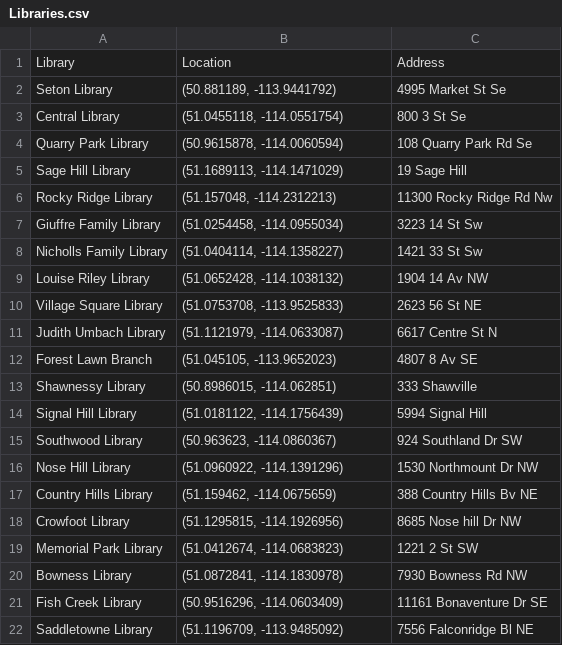
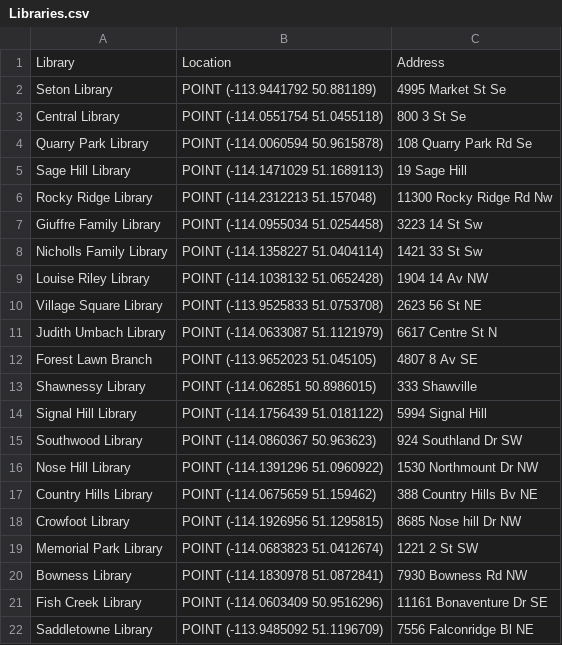
Before and after one commit to tonynguyen0326-hash/ENGO-551-Final-Project, a CSV file: Libraries.csv, drawn as a sheet.

Commit message:
Edited and added data files

```diff
--- a/Libraries.csv
+++ b/Libraries.csv
@@ -1,22 +1,22 @@
 Library,Location,Address
-Seton Library,"    (50.881189, -113.9441792)",4995 Market St Se
-Central Library,"    (51.0455118, -114.0551754)",800 3 St Se
-Quarry Park Library,"    (50.9615878, -114.0060594)",108 Quarry Park Rd Se
-Sage Hill Library,"    (51.1689113, -114.1471029)",19 Sage Hill
-Rocky Ridge Library,"    (51.157048, -114.2312213)",11300 Rocky Ridge Rd Nw
-Giuffre Family Library,"    (51.0254458, -114.0955034)",3223 14 St Sw
-Nicholls Family Library,"    (51.0404114, -114.1358227)",1421 33 St Sw
-Louise Riley Library,"    (51.0652428, -114.1038132)",1904 14 Av NW
-Village Square Library,"    (51.0753708, -113.9525833)",2623 56 St NE
-Judith Umbach Library,"    (51.1121979, -114.0633087)",6617 Centre St N
-Forest Lawn Branch,"    (51.045105, -113.9652023)",4807 8 Av SE
-Shawnessy Library,"    (50.8986015, -114.062851)",333 Shawville
-Signal Hill Library,"    (51.0181122, -114.1756439)",5994 Signal Hill
-Southwood Library,"    (50.963623, -114.0860367)",924 Southland Dr SW
-Nose Hill Library,"    (51.0960922, -114.1391296)",1530 Northmount Dr NW
-Country Hills Library,"    (51.159462, -114.0675659)",388 Country Hills Bv NE
-Crowfoot Library,"    (51.1295815, -114.1926956)",8685 Nose hill Dr NW
-Memorial Park Library,"    (51.0412674, -114.0683823)",1221 2 St SW
-Bowness Library,"    (51.0872841, -114.1830978)",7930 Bowness Rd NW
-Fish Creek Library,"    (50.9516296, -114.0603409)",11161 Bonaventure Dr SE
-Saddletowne Library,"    (51.1196709, -113.9485092)",7556 Falconridge Bl NE
+Seton Library,POINT (-113.9441792 50.881189),4995 Market St Se
+Central Library,POINT (-114.0551754 51.0455118),800 3 St Se
+Quarry Park Library,POINT (-114.0060594 50.9615878),108 Quarry Park Rd Se
+Sage Hill Library,POINT (-114.1471029 51.1689113),19 Sage Hill
+Rocky Ridge Library,POINT (-114.2312213 51.157048),11300 Rocky Ridge Rd Nw
+Giuffre Family Library,POINT (-114.0955034 51.0254458),3223 14 St Sw
+Nicholls Family Library,POINT (-114.1358227 51.0404114),1421 33 St Sw
+Louise Riley Library,POINT (-114.1038132 51.0652428),1904 14 Av NW
+Village Square Library,POINT (-113.9525833 51.0753708),2623 56 St NE
+Judith Umbach Library,POINT (-114.0633087 51.1121979),6617 Centre St N
+Forest Lawn Branch,POINT (-113.9652023 51.045105),4807 8 Av SE
+Shawnessy Library,POINT (-114.062851 50.8986015),333 Shawville
+Signal Hill Library,POINT (-114.1756439 51.0181122),5994 Signal Hill
+Southwood Library,POINT (-114.0860367 50.963623),924 Southland Dr SW
+Nose Hill Library,POINT (-114.1391296 51.0960922),1530 Northmount Dr NW
+Country Hills Library,POINT (-114.0675659 51.159462),388 Country Hills Bv NE
+Crowfoot Library,POINT (-114.1926956 51.1295815),8685 Nose hill Dr NW
+Memorial Park Library,POINT (-114.0683823 51.0412674),1221 2 St SW
+Bowness Library,POINT (-114.1830978 51.0872841),7930 Bowness Rd NW
+Fish Creek Library,POINT (-114.0603409 50.9516296),11161 Bonaventure Dr SE
+Saddletowne Library,POINT (-113.9485092 51.1196709),7556 Falconridge Bl NE
```
Also changed, not shown: 3 other files.
